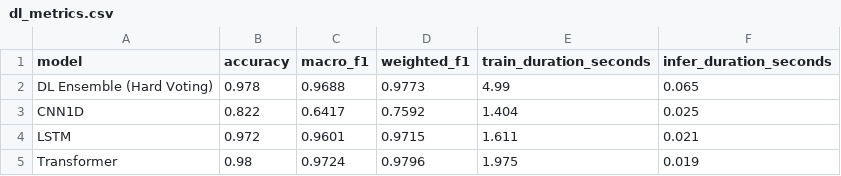
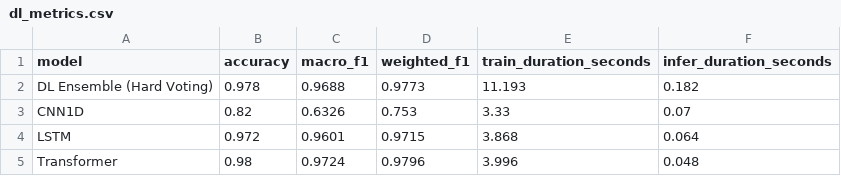
Before and after one commit to Git-Dileep/Project-CLARITY, a CSV file: detection/koushik_workstream/reports/reference_synthetic/dl/dl_metrics.csv, drawn as a sheet.

Commit message:
docs(detection): add DL ensemble summary reports and metrics artifacts for SNE-05 (Refs #23)

```diff
--- a/detection/koushik_workstream/reports/reference_synthetic/dl/dl_metrics.csv
+++ b/detection/koushik_workstream/reports/reference_synthetic/dl/dl_metrics.csv
@@ -1,5 +1,5 @@
 model,accuracy,macro_f1,weighted_f1,train_duration_seconds,infer_duration_seconds
-DL Ensemble (Hard Voting),0.978,0.9688,0.9773,4.99,0.065
-CNN1D,0.822,0.6417,0.7592,1.404,0.025
-LSTM,0.972,0.9601,0.9715,1.611,0.021
-Transformer,0.98,0.9724,0.9796,1.975,0.019
+DL Ensemble (Hard Voting),0.978,0.9688,0.9773,11.193,0.182
+CNN1D,0.82,0.6326,0.753,3.33,0.07
+LSTM,0.972,0.9601,0.9715,3.868,0.064
+Transformer,0.98,0.9724,0.9796,3.996,0.048
```
Also changed, not shown: 3 other files.
